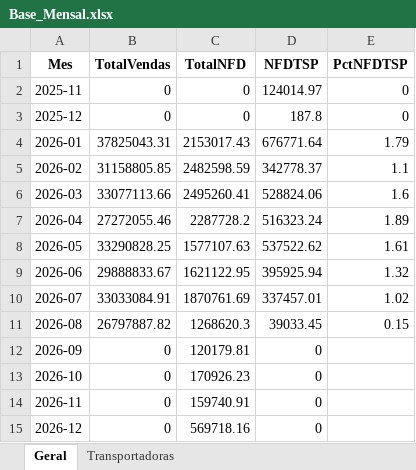
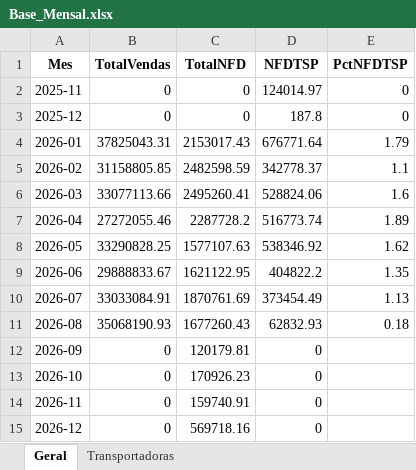
Before and after one commit to Renato-Donadel/monitor-pedidos, an Excel workbook: data/Base_Mensal.xlsx, sheet Geral, drawn as a sheet; values as stored, in another font and other column widths than the file's, no borders; the diff names each change by its address in the sheet, - before the commit and + after, or states it on an @@ line.

```diff
--- a/data/Base_Mensal.xlsx (sheet Geral)
+++ b/data/Base_Mensal.xlsx (sheet Geral)
-D7 (NFDTSP): 516323.24
+D7 (NFDTSP): 516773.74
-D8 (NFDTSP): 537522.62
+D8 (NFDTSP): 538346.92
-E8 (PctNFDTSP): 1.61
+E8 (PctNFDTSP): 1.62
-D9 (NFDTSP): 395925.94
+D9 (NFDTSP): 404822.2
-E9 (PctNFDTSP): 1.32
+E9 (PctNFDTSP): 1.35
-D10 (NFDTSP): 337457.01
+D10 (NFDTSP): 373454.49
-E10 (PctNFDTSP): 1.02
+E10 (PctNFDTSP): 1.13
-B11 (TotalVendas): 26797887.82
+B11 (TotalVendas): 35068190.93
-C11 (TotalNFD): 1268620.3
+C11 (TotalNFD): 1677260.43
-D11 (NFDTSP): 39033.45
+D11 (NFDTSP): 62832.93
-E11 (PctNFDTSP): 0.15
+E11 (PctNFDTSP): 0.18
```
Also changed, not shown: sheet Transportadoras, data/Base_Intelipost_Resumo.xlsx, data/Base_Similaridade_Tarifarios.xlsx, 1 other file.
